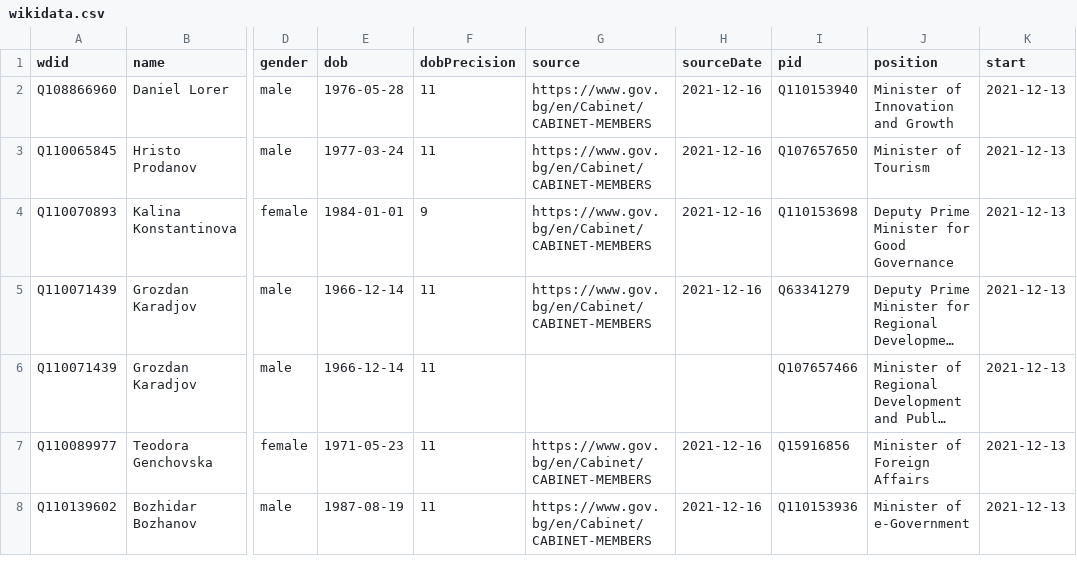
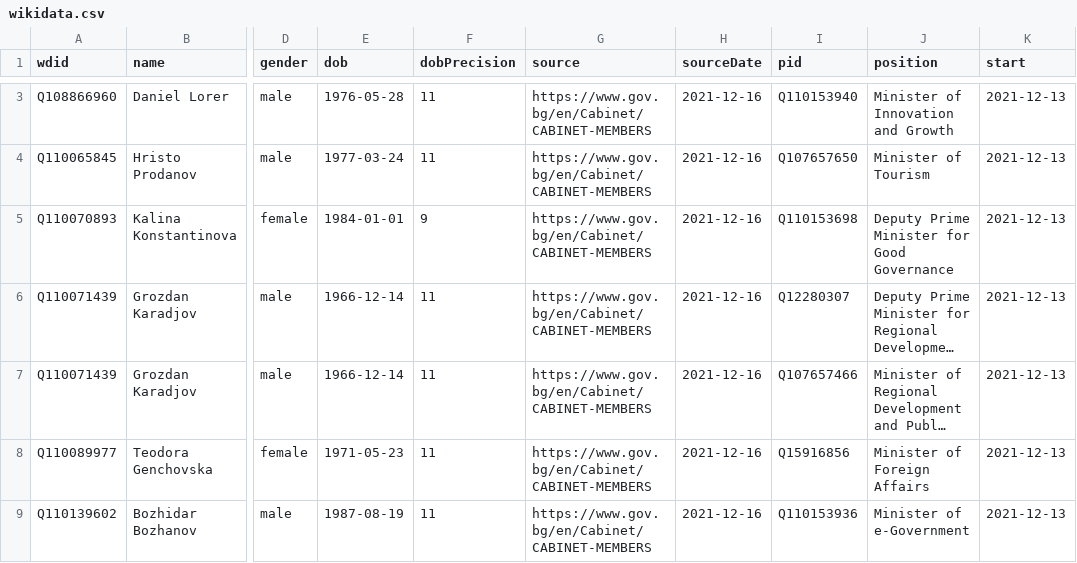
Before and after one commit to every-politician-scrapers/bulgaria-cabinet, a CSV file: data/wikidata.csv, drawn as a sheet; only a part is shown, gaps mark what is left out; long unchanged cells end in …; addresses are those after the commit; the diff covers the shown part only; the diff names each change by its address in the sheet, - before the commit and + after, or states it on an @@ line.

```diff
--- a/data/wikidata.csv
+++ b/data/wikidata.csv
-I6 (pid): Q63341279
+I6 (pid): Q12280307
-G7 (source): (empty)
+G7 (source): https://www.gov.bg/en/Cabinet/CABINET-MEMBERS
-H7 (sourceDate): (empty)
+H7 (sourceDate): 2021-12-16
```
Also changed, not shown: 1 added row and 4 edited cells elsewhere in this file, 1 other file.
